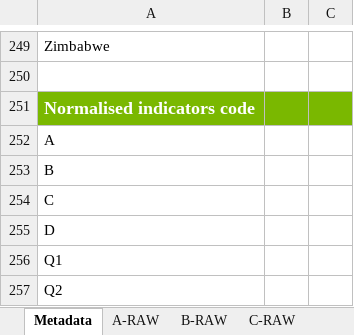
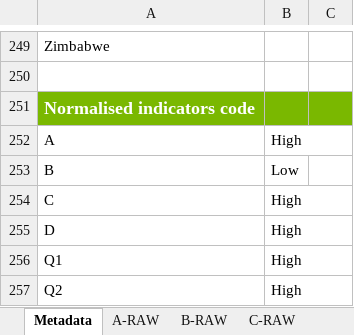
Before and after one commit to weso/computex, an Excel workbook: ontology/examples/example.xlsx, sheet Metadata, drawn as a sheet; only a part is shown, gaps mark what is left out; values as stored, in another font and other column widths than the file's, no borders; the diff names each change by its address in the sheet, - before the commit and + after, or states it on an @@ line.

```diff
--- a/ontology/examples/example.xlsx (sheet Metadata)
+++ b/ontology/examples/example.xlsx (sheet Metadata)
-B252: (empty)
+B252: High
-B253: (empty)
+B253: Low
-B254:B257: (empty)
+B254:B257: High
```
Also changed, not shown: sheet B-Normalised, sheet D-Normalised, sheet C-Normalised, sheet A-Normalised, sheet Q2, sheet A-Imputed, other sheet tabs, 3 other files.
